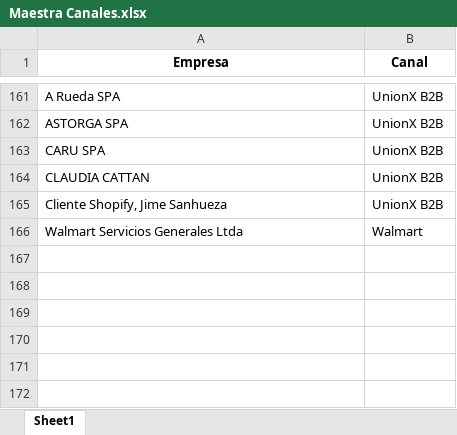
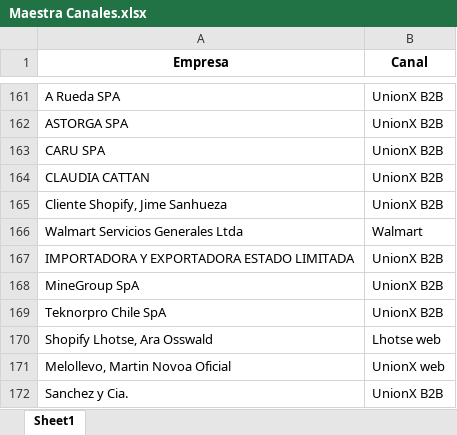
Before and after one commit to Andyunionx/unionx-dashboard, an Excel workbook: data/planillas/Maestra Canales.xlsx, sheet Sheet1, drawn as a sheet; only a part is shown, gaps mark what is left out; values as stored, in another font and other column widths than the file's, no borders; the diff names each change by its address in the sheet, - before the commit and + after, or states it on an @@ line.

Commit message:
ventas: fix BUG 2 - 6 partners a Maestra Canales
Maestra Canales: 165 -> 171 filas
- IMPORTADORA Y EXPORTADORA ESTADO LIMITADA -> UnionX B2B
- MineGroup SpA                              -> UnionX B2B
- Teknorpro Chile SpA                        -> UnionX B2B
- Sanchez y Cia.                             -> UnionX B2B
- Shopify Lhotse, Ara Osswald                -> Lhotse web
- Melollevo, Martin Novoa Oficial            -> UnionX web

Resultado: 0 filas mayo sin canal/TN/KAM (antes 16 filas, $5.87 MM)
Parquet: 13,448 filas, $405.83 MM bruta, mayo completo hasta 22-may

S224681 (Melollevo, 8-may) ya estaba cancelado en Odoo state=cancel,
no aparece en el extract (correcto).

```diff
--- a/data/planillas/Maestra Canales.xlsx (sheet Sheet1)
+++ b/data/planillas/Maestra Canales.xlsx (sheet Sheet1)
+row 167: IMPORTADORA Y EXPORTADORA ESTADO LIMITADA | UnionX B2B
+row 168: MineGroup SpA | UnionX B2B
+row 169: Teknorpro Chile SpA | UnionX B2B
+row 170: Shopify Lhotse, Ara Osswald | Lhotse web
+row 171: Melollevo, Martin Novoa Oficial | UnionX web
+row 172: Sanchez y Cia. | UnionX B2B
```
Also changed, not shown: 1 other file.
